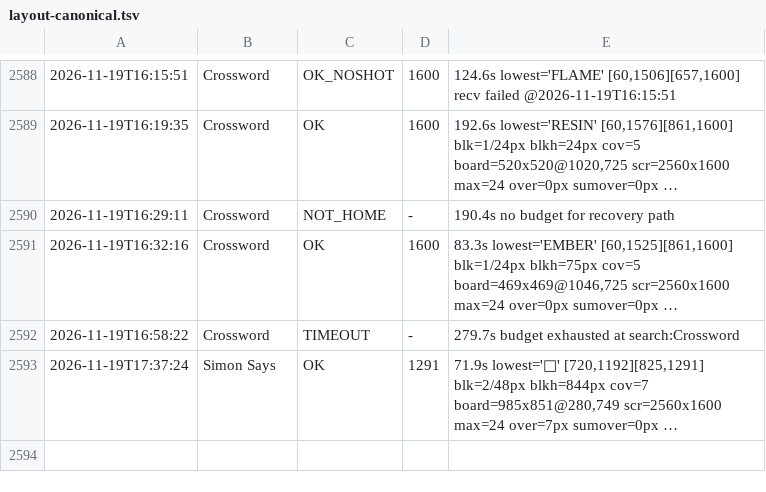
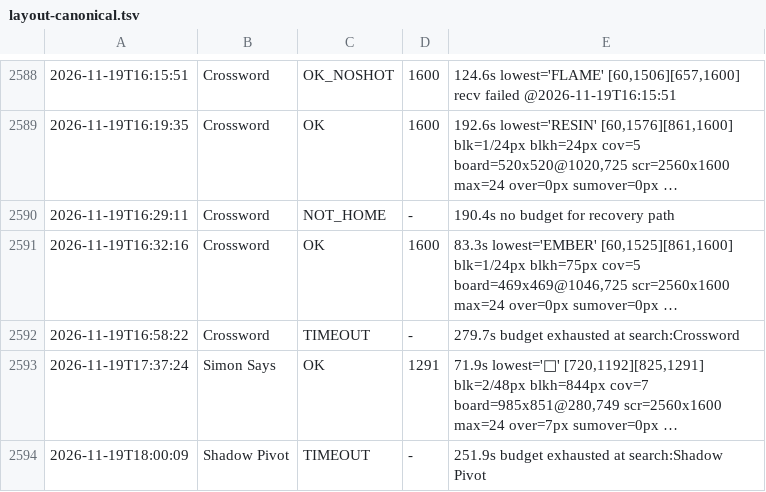
Before and after one commit to AWEsome639/one-more, a TSV file: _巡检记录/layout-canonical.tsv, drawn as a sheet; only a part is shown, gaps mark what is left out; long unchanged cells end in …; the diff names each change by its address in the sheet, - before the commit and + after, or states it on an @@ line.

Commit message:
Shadow Pivot 今日 6 次尝试的交代：第 6 次（面板容器 .width(72%) → 竖屏 189vp，一行×4 处）是唯一符合机制的改法——3048 说限容器宽度、3053 说要限分配宽度那一层，而前 5 次全在限被分配的那个 Stack 上、都改错了层；编译 BUILD SUCCESSFUL 零错误，但竖屏测量 TIMEOUT（search:Shadow Pivot 找不到卡片、连续两次含自动重试）⇒ 没取到数和截图 ⇒ 按纪律已还原。为什么没验到不是改法的问题：竖屏测量今天反复卡在导航（13:07 NOT_HOME、18:00 TIMEOUT、更早 NO_CARD，台账里 aa: Mission ID #N 是 3014 记过的采集伪影，8GB 机器上模拟器本身也不稳）。下一步只差一次验证：重应用那一行×4 处、编译装机、竖屏测期望 blk=0 且 y2≤2472 且重开按钮 blkh 仍约 133px、看截图四面板不能重叠、横屏测应完全不变。判据：改对了但没验到和没改对都要如实标出来，前者价值是给下一个人省掉 5 次错试但绝不能写成已修复；未验证的改动必须还原同时留下正确改法的完整描述；把卡在哪一步写清否则下一个人会重走错的那条。

```diff
--- a/_巡检记录/layout-canonical.tsv
+++ b/_巡检记录/layout-canonical.tsv
+row 2594: 2026-11-19T18:00:09 | Shadow Pivot | TIMEOUT | - | 251.9s budget exhausted at search:Shadow Pivot
```
Also changed, not shown: 1 other file.
